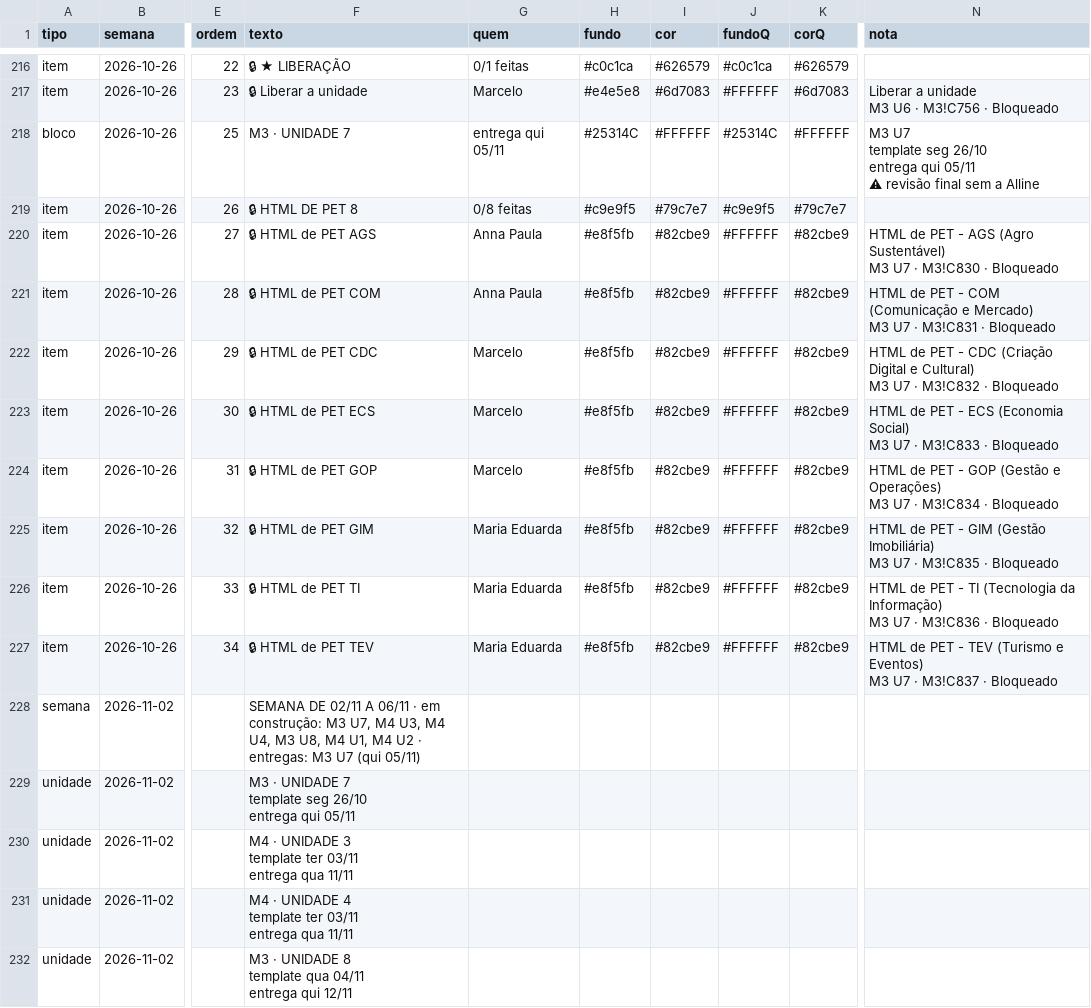
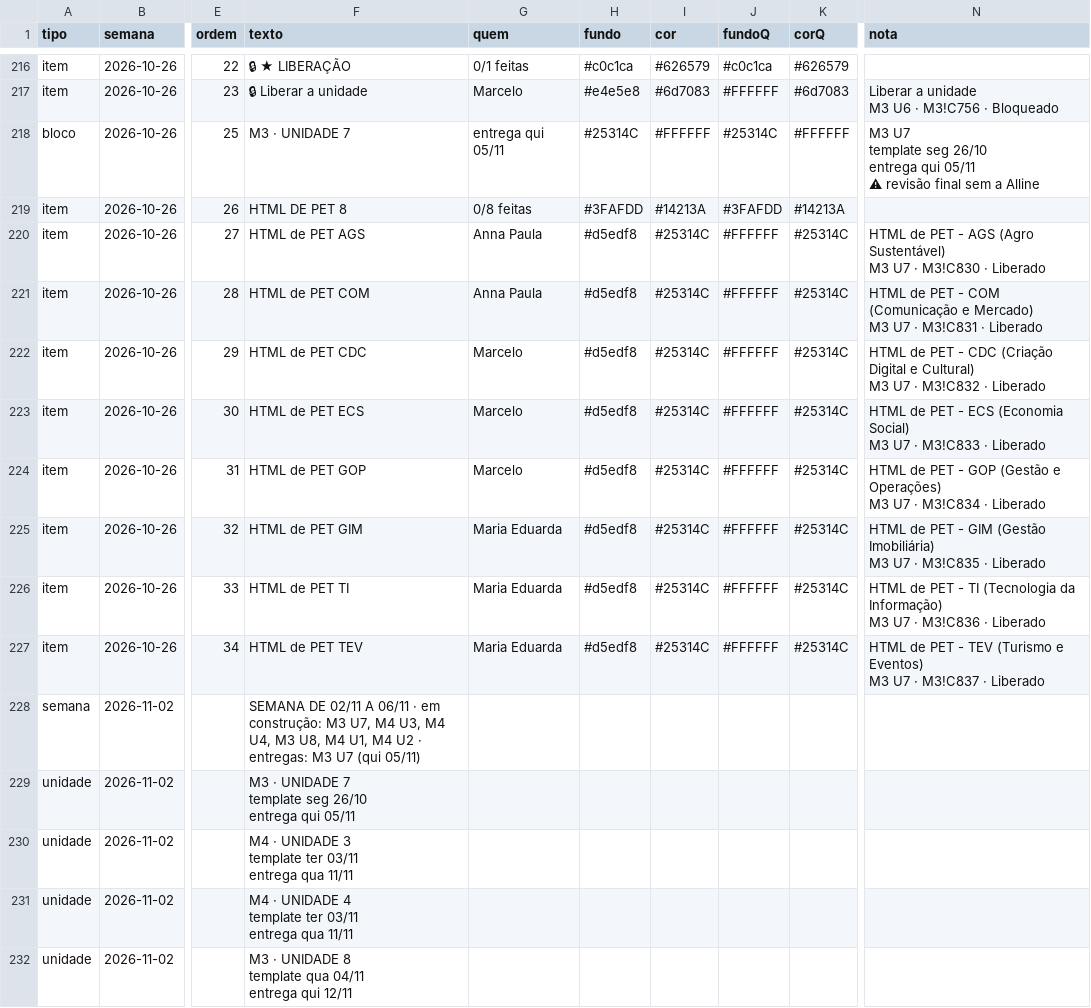
Before and after one commit to Moodle-IFTP-AL/Painel-de-Construcao, a CSV file: cronograma.csv, drawn as a sheet; only a part is shown, gaps mark what is left out; the diff covers the shown part only; the diff names each change by its address in the sheet, - before the commit and + after, or states it on an @@ line.

Commit message:
esteira: dados de 27/10/2026 17:46

```diff
--- a/cronograma.csv
+++ b/cronograma.csv
-F219 (texto): 🔒 HTML DE PET 8
+F219 (texto): HTML DE PET 8
-H219 (fundo): #c9e9f5
+H219 (fundo): #3FAFDD
-I219 (cor): #79c7e7
+I219 (cor): #14213A
-J219 (fundoQ): #c9e9f5
+J219 (fundoQ): #3FAFDD
-K219 (corQ): #79c7e7
+K219 (corQ): #14213A
-F220 (texto): 🔒 HTML de PET AGS
+F220 (texto): HTML de PET AGS
-H220:H227 (fundo): #e8f5fb
+H220:H227 (fundo): #d5edf8
-I220:I227 (cor): #82cbe9
+I220:I227 (cor): #25314C
-K220:K227 (corQ): #82cbe9
+K220:K227 (corQ): #25314C
-N220 (nota): …M3!C830 · Bloqueado
+N220 (nota): …M3!C830 · Liberado
-F221 (texto): 🔒 HTML de PET COM
+F221 (texto): HTML de PET COM
-N221 (nota): …M3!C831 · Bloqueado
+N221 (nota): …M3!C831 · Liberado
-F222 (texto): 🔒 HTML de PET CDC
+F222 (texto): HTML de PET CDC
-N222 (nota): …M3!C832 · Bloqueado
+N222 (nota): …M3!C832 · Liberado
-F223 (texto): 🔒 HTML de PET ECS
+F223 (texto): HTML de PET ECS
-N223 (nota): …M3!C833 · Bloqueado
+N223 (nota): …M3!C833 · Liberado
-F224 (texto): 🔒 HTML de PET GOP
+F224 (texto): HTML de PET GOP
-N224 (nota): …M3!C834 · Bloqueado
+N224 (nota): …M3!C834 · Liberado
-F225 (texto): 🔒 HTML de PET GIM
+F225 (texto): HTML de PET GIM
-N225 (nota): …M3!C835 · Bloqueado
+N225 (nota): …M3!C835 · Liberado
-F226 (texto): 🔒 HTML de PET TI
+F226 (texto): HTML de PET TI
-N226 (nota): …M3!C836 · Bloqueado
+N226 (nota): …M3!C836 · Liberado
-F227 (texto): 🔒 HTML de PET TEV
+F227 (texto): HTML de PET TEV
-N227 (nota): …M3!C837 · Bloqueado
+N227 (nota): …M3!C837 · Liberado
```
Also changed, not shown: 41 edited cells elsewhere in this file.
